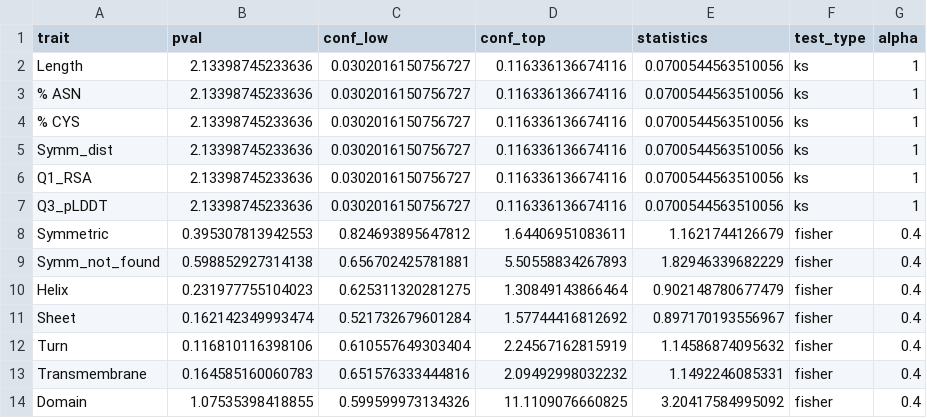
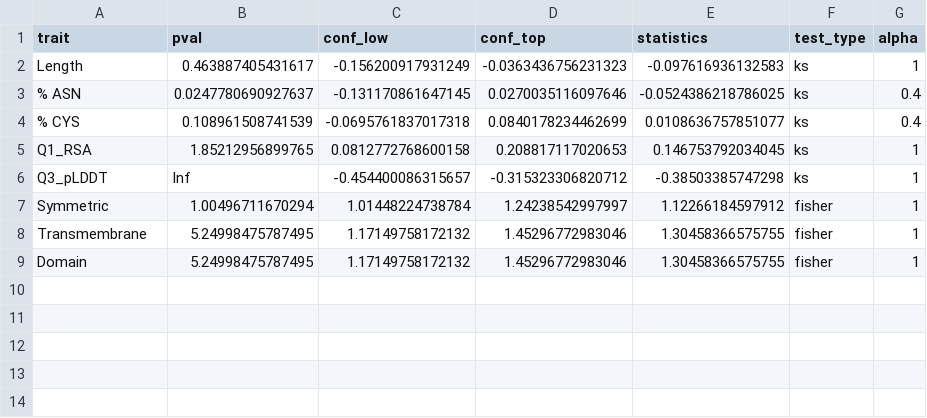
Before and after one commit to jeinson/sqtl_manuscript, a CSV file: stuff_from_mariia/to_draw_psi_groups.csv, drawn as a sheet.

```diff
--- a/stuff_from_mariia/to_draw_psi_groups.csv
+++ b/stuff_from_mariia/to_draw_psi_groups.csv
@@ -1,14 +1,9 @@
 trait,pval,conf_low,conf_top,statistics,test_type,alpha
-Length,2.13398745233636,0.0302016150756727,0.116336136674116,0.0700544563510056,ks,1
-% ASN,2.13398745233636,0.0302016150756727,0.116336136674116,0.0700544563510056,ks,1
-% CYS,2.13398745233636,0.0302016150756727,0.116336136674116,0.0700544563510056,ks,1
-Symm_dist,2.13398745233636,0.0302016150756727,0.116336136674116,0.0700544563510056,ks,1
-Q1_RSA,2.13398745233636,0.0302016150756727,0.116336136674116,0.0700544563510056,ks,1
-Q3_pLDDT,2.13398745233636,0.0302016150756727,0.116336136674116,0.0700544563510056,ks,1
-Symmetric,0.395307813942553,0.824693895647812,1.64406951083611,1.1621744126679,fisher,0.4
-Symm_not_found,0.598852927314138,0.656702425781881,5.50558834267893,1.82946339682229,fisher,0.4
-Helix,0.231977755104023,0.625311320281275,1.30849143866464,0.902148780677479,fisher,0.4
-Sheet,0.162142349993474,0.521732679601284,1.57744416812692,0.897170193556967,fisher,0.4
-Turn,0.116810116398106,0.610557649303404,2.24567162815919,1.14586874095632,fisher,0.4
-Transmembrane,0.164585160060783,0.651576333444816,2.09492998032232,1.1492246085331,fisher,0.4
-Domain,1.07535398418855,0.599599973134326,11.1109076660825,3.20417584995092,fisher,0.4
+Length,0.463887405431617,-0.156200917931249,-0.0363436756231323,-0.097616936132583,ks,1
+% ASN,0.0247780690927637,-0.131170861647145,0.0270035116097646,-0.0524386218786025,ks,0.4
+% CYS,0.108961508741539,-0.0695761837017318,0.0840178234462699,0.0108636757851077,ks,0.4
+Q1_RSA,1.85212956899765,0.0812772768600158,0.208817117020653,0.146753792034045,ks,1
+Q3_pLDDT,Inf,-0.454400086315657,-0.315323306820712,-0.38503385747298,ks,1
+Symmetric,1.00496711670294,1.01448224738784,1.24238542997997,1.12266184597912,fisher,1
+Transmembrane,5.24998475787495,1.17149758172132,1.45296772983046,1.30458366575755,fisher,1
+Domain,5.24998475787495,1.17149758172132,1.45296772983046,1.30458366575755,fisher,1
```
Also changed, not shown: stuff_from_mariia/to_draw_inclusion_groups_overall.csv, stuff_from_mariia/to_draw_inclusion_groups_random_shuffle.csv, 2 other files.
